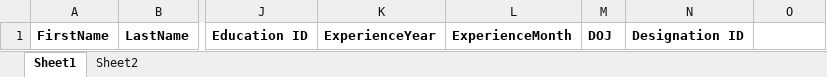
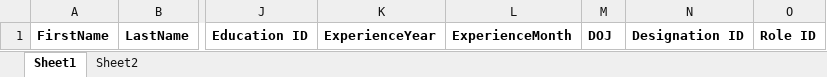
Before and after one commit to premsynfosys/WEB_2, an Excel workbook: AppFiles/Images/Logo/EmployeeBulkUploadTemplate.xlsx, sheet Sheet1, drawn as a sheet; only a part is shown, gaps mark what is left out; values as stored, in another font and other column widths than the file's, no borders; the diff names each change by its address in the sheet, - before the commit and + after, or states it on an @@ line.

```diff
--- a/AppFiles/Images/Logo/EmployeeBulkUploadTemplate.xlsx (sheet Sheet1)
+++ b/AppFiles/Images/Logo/EmployeeBulkUploadTemplate.xlsx (sheet Sheet1)
-O1: (empty)
+O1: Role ID
```
Also changed, not shown: sheet Sheet2, 13 other files.
